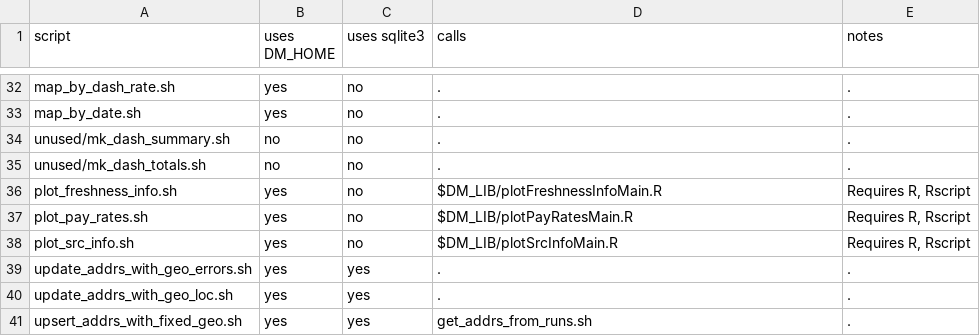
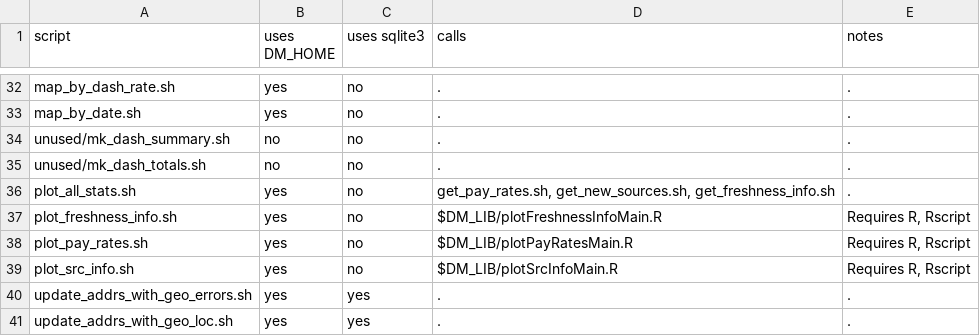
Before and after one commit to tjmacke/dd_maps, a TSV file: scripts/script-notes.tsv, drawn as a sheet; only a part is shown, gaps mark what is left out; the shorter side is filled out with more unchanged rows.

Commit message:
make_map_scales.js	-- adjust upper bound of scales to max(breaks, data) make_scale.js		-- remove the scale svg when new data is load so it is redrawn script-notes.tsv	-- added line for plot_all_stats.sh

```diff
--- a/scripts/script-notes.tsv
+++ b/scripts/script-notes.tsv
@@ -35,2 +35,3 @@ unused/mk_dash_summary.sh	no	no	.	.
 unused/mk_dash_totals.sh	no	no	.	.
+plot_all_stats.sh	yes	no	get_pay_rates.sh, get_new_sources.sh, get_freshness_info.sh	.
 plot_freshness_info.sh	yes	no	$DM_LIB/plotFreshnessInfoMain.R	Requires R, Rscript
```
Also changed, not shown: 2 other files.
